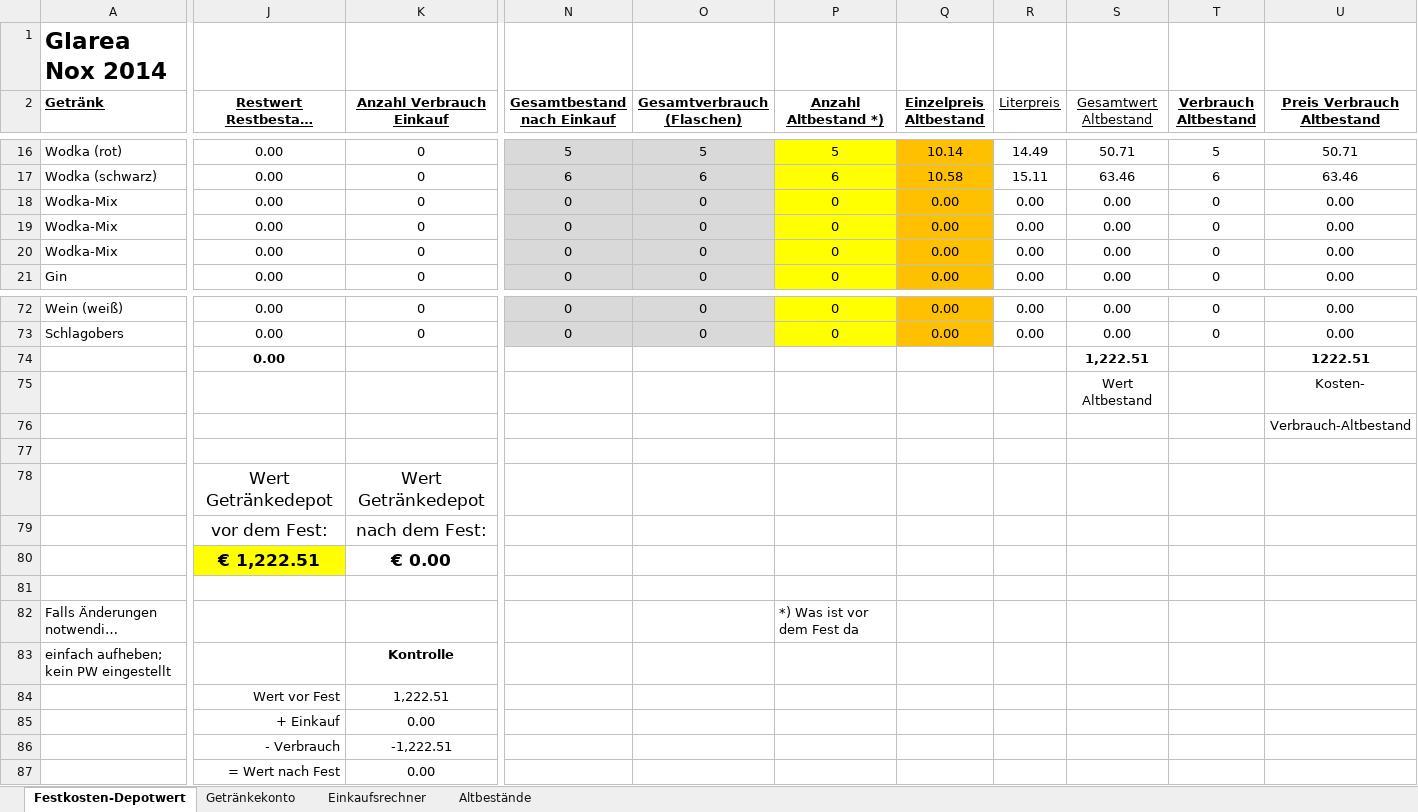
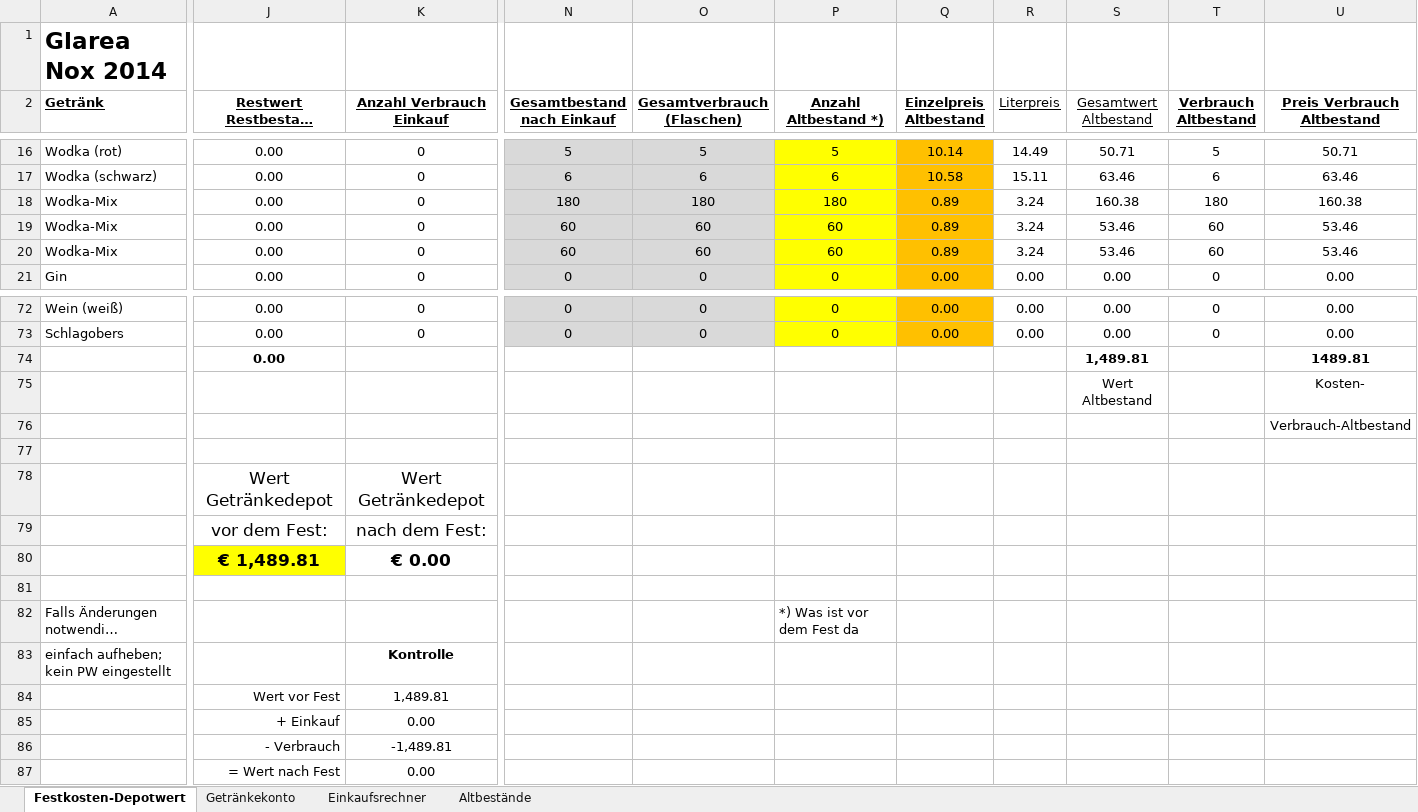
Before and after one commit to Balestrano/glarea-nox, an Excel workbook: 2014/Getränke/Getränkebestand Glarea Nox 2014.xlsx, sheet Festkosten-Depotwert, drawn as a sheet; only a part is shown, gaps mark what is left out; long unchanged cells end in …; values as stored, in another font and other column widths than the file's, no borders; the diff covers the shown part only; the diff names each change by its address in the sheet, - before the commit and + after, or states it on an @@ line.

```diff
--- a/2014/Getränke/Getränkebestand Glarea Nox 2014.xlsx (sheet Festkosten-Depotwert)
+++ b/2014/Getränke/Getränkebestand Glarea Nox 2014.xlsx (sheet Festkosten-Depotwert)
-N18 (Gesamtbestand nach Einkauf): 0
+N18 (Gesamtbestand nach Einkauf): 180
-O18 (Gesamtverbrauch (Flaschen)): 0
+O18 (Gesamtverbrauch (Flaschen)): 180
-P18 (Anzahl Altbestand *)): 0
+P18 (Anzahl Altbestand *)): 180
-Q18:Q20 (Einzelpreis Altbestand): 0.00
+Q18:Q20 (Einzelpreis Altbestand): 0.89
-R18:R20 (Literpreis): 0.00
+R18:R20 (Literpreis): 3.24
-S18 (Gesamtwert Altbestand): 0.00
+S18 (Gesamtwert Altbestand): 160.38
-T18 (Verbrauch Altbestand): 0
+T18 (Verbrauch Altbestand): 180
-U18 (Preis Verbrauch Altbestand): 0.00
+U18 (Preis Verbrauch Altbestand): 160.38
-N19:N20 (Gesamtbestand nach Einkauf): 0
+N19:N20 (Gesamtbestand nach Einkauf): 60
-O19:O20 (Gesamtverbrauch (Flaschen)): 0
+O19:O20 (Gesamtverbrauch (Flaschen)): 60
-P19:P20 (Anzahl Altbestand *)): 0
+P19:P20 (Anzahl Altbestand *)): 60
-S19:S20 (Gesamtwert Altbestand): 0.00
+S19:S20 (Gesamtwert Altbestand): 53.46
-T19:T20 (Verbrauch Altbestand): 0
+T19:T20 (Verbrauch Altbestand): 60
-U19:U20 (Preis Verbrauch Altbestand): 0.00
+U19:U20 (Preis Verbrauch Altbestand): 53.46
-S74 (Gesamtwert Altbestand): 1,222.51
+S74 (Gesamtwert Altbestand): 1,489.81
-U74 (Preis Verbrauch Altbestand): 1222.51
+U74 (Preis Verbrauch Altbestand): 1489.81
-J80 (Restwert Restbestand Einkauf): € 1,222.51
+J80 (Restwert Restbestand Einkauf): € 1,489.81
-K84 (Anzahl Verbrauch Einkauf): 1,222.51
+K84 (Anzahl Verbrauch Einkauf): 1,489.81
-K86 (Anzahl Verbrauch Einkauf): -1,222.51
+K86 (Anzahl Verbrauch Einkauf): -1,489.81
```
Also changed, not shown: 1 edited cell elsewhere in this sheet, sheet Einkaufsrechner, sheet Getränkekonto, 2014/Getränke/Verbrauch 2013.xlsx.
